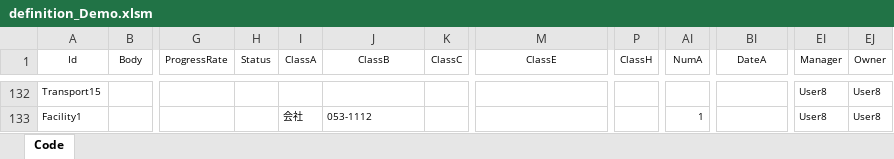
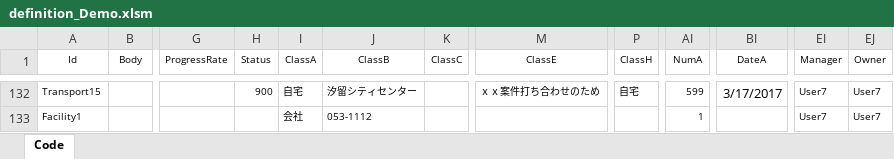
Before and after one commit to Implem/Implem.Pleasanter, an Excel workbook: Implem.Pleasanter/App_Data/Definitions/definition_Demo.xlsm, sheet Code, drawn as a sheet; only a part is shown, gaps mark what is left out; values as stored, in another font and other column widths than the file's, no borders; table styles not drawn; the diff covers the shown part only; the diff names each change by its address in the sheet, - before the commit and + after, or states it on an @@ line.

```diff
--- a/Implem.Pleasanter/App_Data/Definitions/definition_Demo.xlsm (sheet Code)
+++ b/Implem.Pleasanter/App_Data/Definitions/definition_Demo.xlsm (sheet Code)
-H132 (Status): (empty)
+H132 (Status): 900
-I132 (ClassA): (empty)
+I132 (ClassA): 自宅
-J132 (ClassB): (empty)
+J132 (ClassB): 汐留シティセンター
-M132 (ClassE): (empty)
+M132 (ClassE): ｘｘ案件打ち合わせのため
-P132 (ClassH): (empty)
+P132 (ClassH): 自宅
-AI132 (NumA): (empty)
+AI132 (NumA): 599
-BI132 (DateA): (empty)
+BI132 (DateA): 3/17/2017
-EI132:EI133 (Manager): User8
+EI132:EI133 (Manager): User7
-EJ132:EJ133 (Owner): User8
+EJ132:EJ133 (Owner): User7
```
Also changed, not shown: 2 added rows and 40 edited cells elsewhere in this sheet, 2 other files.
